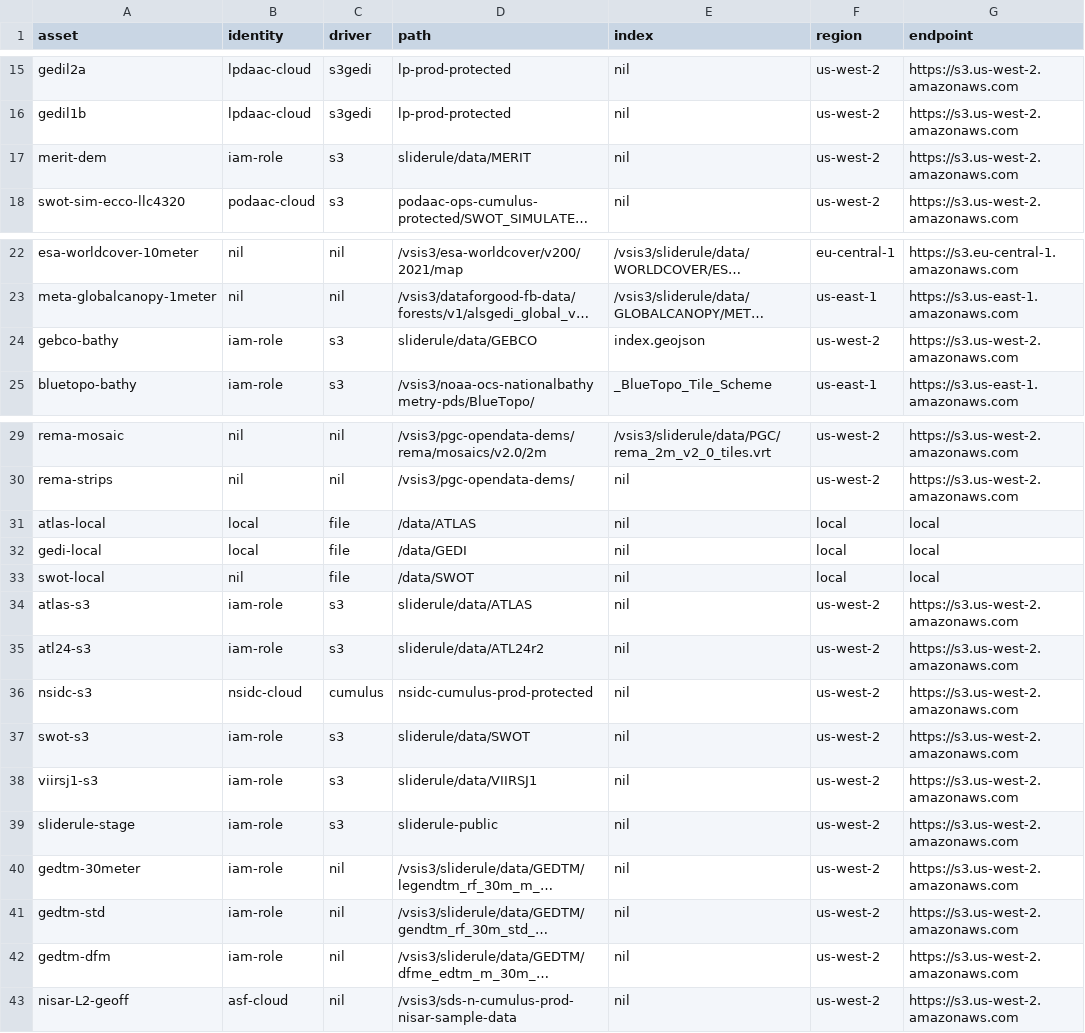
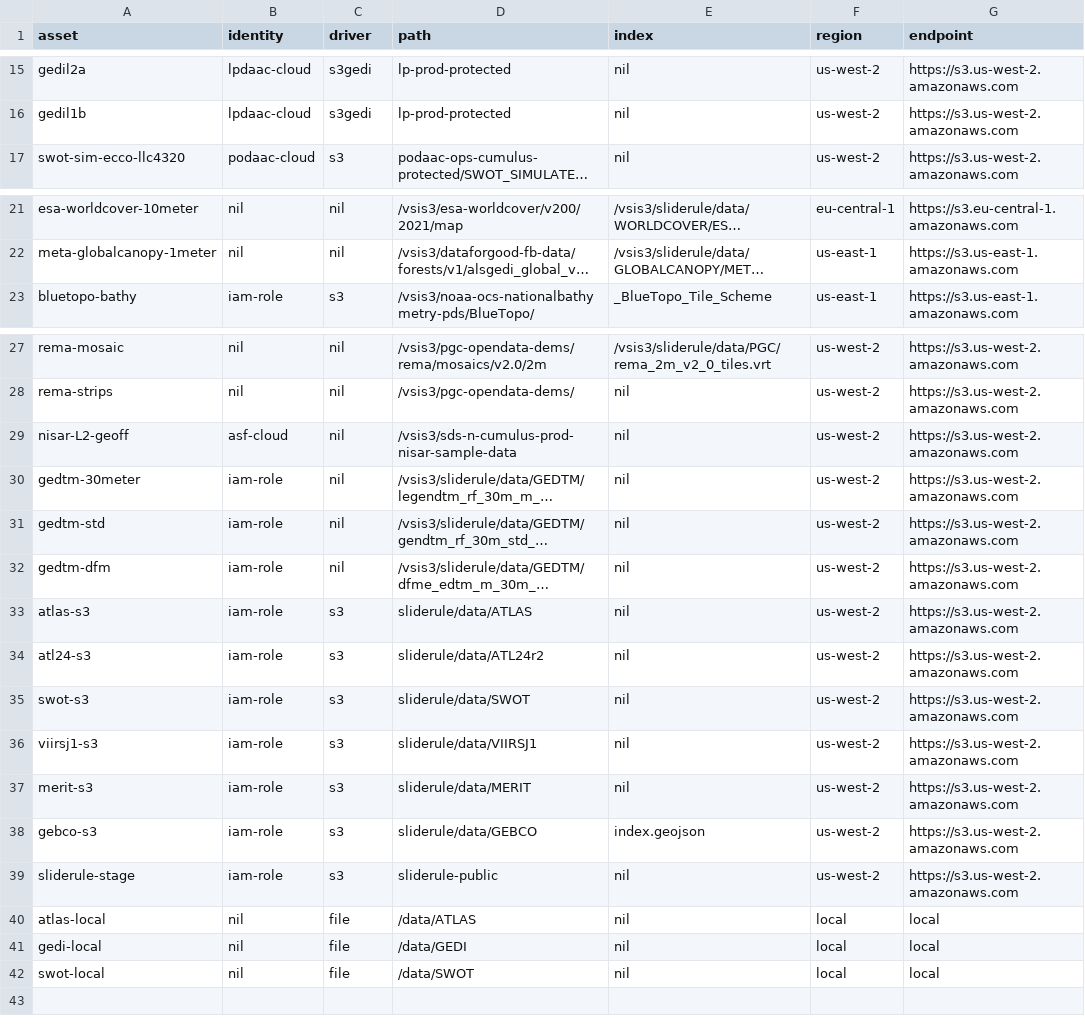
Before and after one commit to SlideRuleEarth/sliderule, a CSV file: targets/slideruleearth/asset_directory.csv, drawn as a sheet; only a part is shown, gaps mark what is left out; long unchanged cells end in …; removed rows and columns are numbered as before the commit, all else as after; the diff names each change by its address in the sheet, - before the commit and + after, or states it on an @@ line.

Commit message:
cleaned up earthdata.py; removed nsidc-s3, consolidated atl24 and atl13 flow through ams

```diff
--- a/targets/slideruleearth/asset_directory.csv
+++ b/targets/slideruleearth/asset_directory.csv
-row 17: merit-dem | iam-role | s3 | sliderule/data/MERIT | nil | us-west-2 | https://s3.us-west-2.amazonaws.com
-row 24: gebco-bathy | iam-role | s3 | sliderule/data/GEBCO | index.geojson | us-west-2 | https://s3.us-west-2.amazonaws.com
-row 31: atlas-local | local | file | /data/ATLAS | nil | local | local
-row 32: gedi-local | local | file | /data/GEDI | nil | local | local
-A29 (asset): nsidc-s3
+A29 (asset): nisar-L2-geoff
-B29 (identity): nsidc-cloud
+B29 (identity): asf-cloud
-C29 (driver): cumulus
+C29 (driver): nil
-D29 (path): nsidc-cumulus-prod-protected
+D29 (path): /vsis3/sds-n-cumulus-prod-nisar-sample-data
-row 43: nisar-L2-geoff | asf-cloud | nil | /vsis3/sds-n-cumulus-prod-nisar-sample-data | nil | us-west-2 | https://s3.us-west-2.amazonaws.com
@@ row 34 moved to row 33: atlas-s3 @@
@@ row 35 moved to row 34: atl24-s3 @@
@@ row 37 moved to row 35: swot-s3 @@
@@ row 38 moved to row 36: viirsj1-s3 @@
+row 37: merit-s3 | iam-role | s3 | sliderule/data/MERIT | nil | us-west-2 | https://s3.us-west-2.amazonaws.com
+row 38: gebco-s3 | iam-role | s3 | sliderule/data/GEBCO | index.geojson | us-west-2 | https://s3.us-west-2.amazonaws.com
+row 40: atlas-local | nil | file | /data/ATLAS | nil | local | local
+row 41: gedi-local | nil | file | /data/GEDI | nil | local | local
@@ row 33 moved to row 42: swot-local @@
```
Also changed, not shown: 20 other files.
